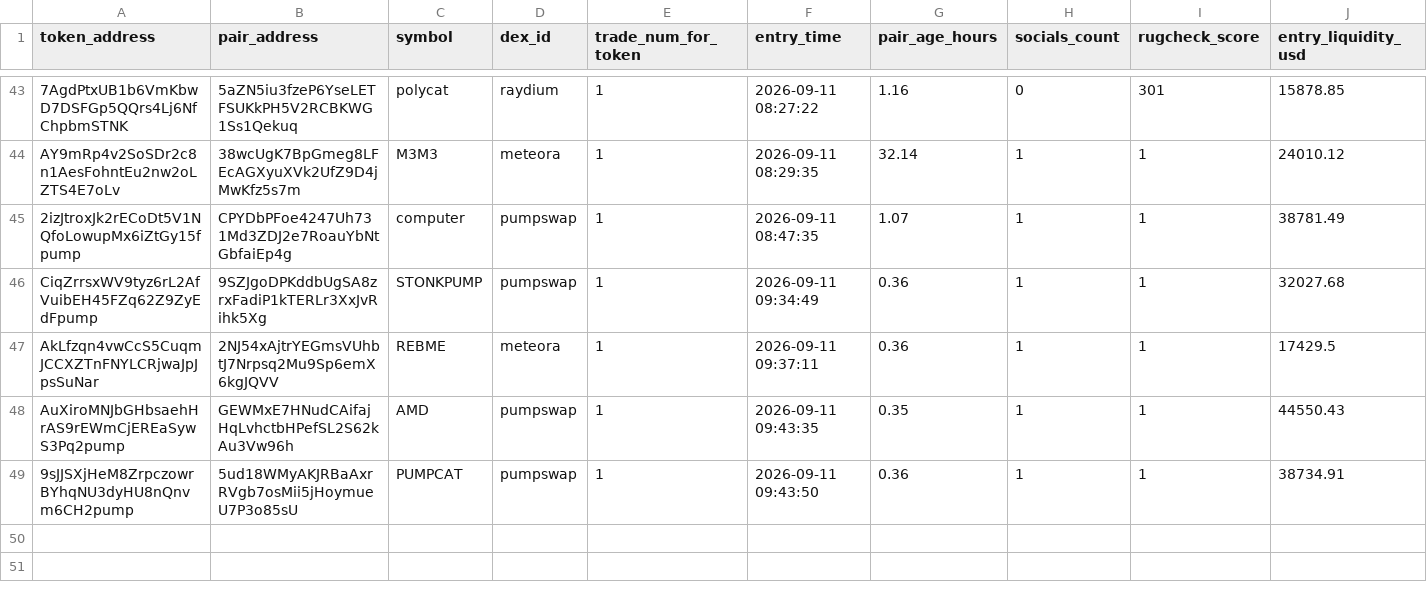
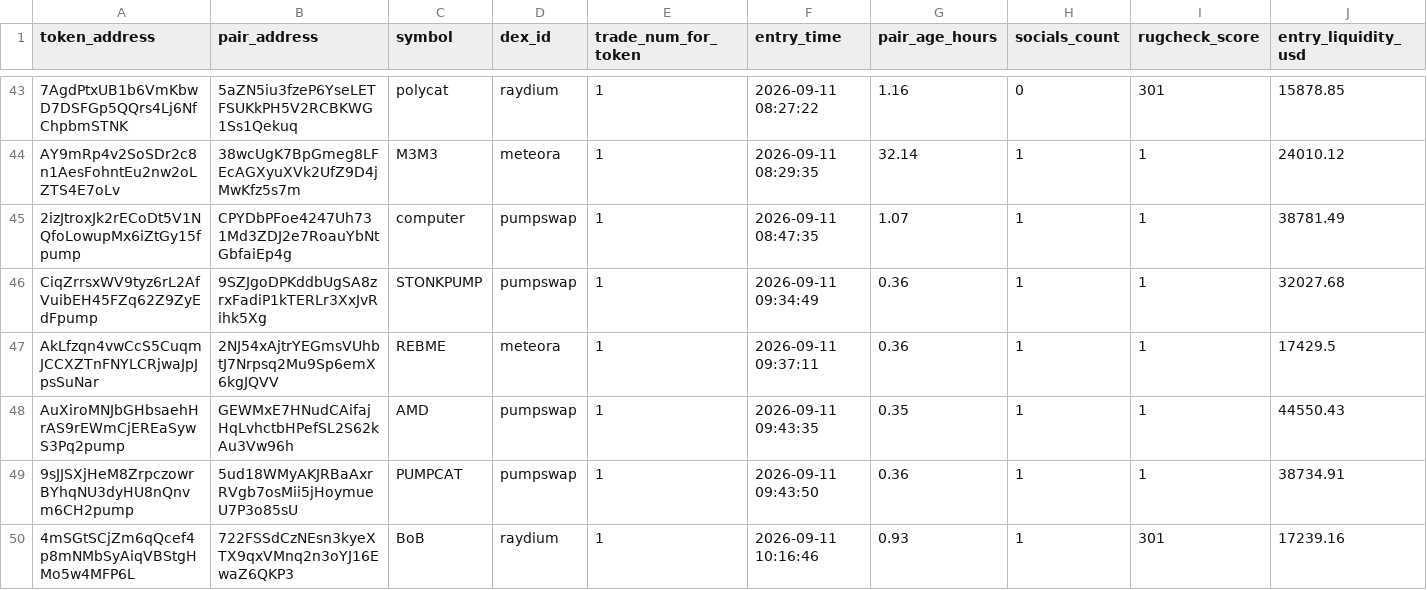
Before and after one commit to Jubosaurus/solana-meme-paperbot, a CSV file: solana_paper_trades_v2.csv, drawn as a sheet; only a part is shown, gaps mark what is left out; rows hold the shown columns only; the diff names each change by its address in the sheet, - before the commit and + after, or states it on an @@ line.

```diff
--- a/solana_paper_trades_v2.csv
+++ b/solana_paper_trades_v2.csv
+row 50: 4mSGtSCjZm6qQcef4p8mNMbSyAiqVBStgHMo5w4MFP6L | 722FSSdCzNEsn3kyeXTX9qxVMnq2n3oYJ16EwaZ6QKP3 | BoB | raydium | 1 | 2026-09-11 10:16:46 | 0.93 | 1 | 301 | 17239.16
```
